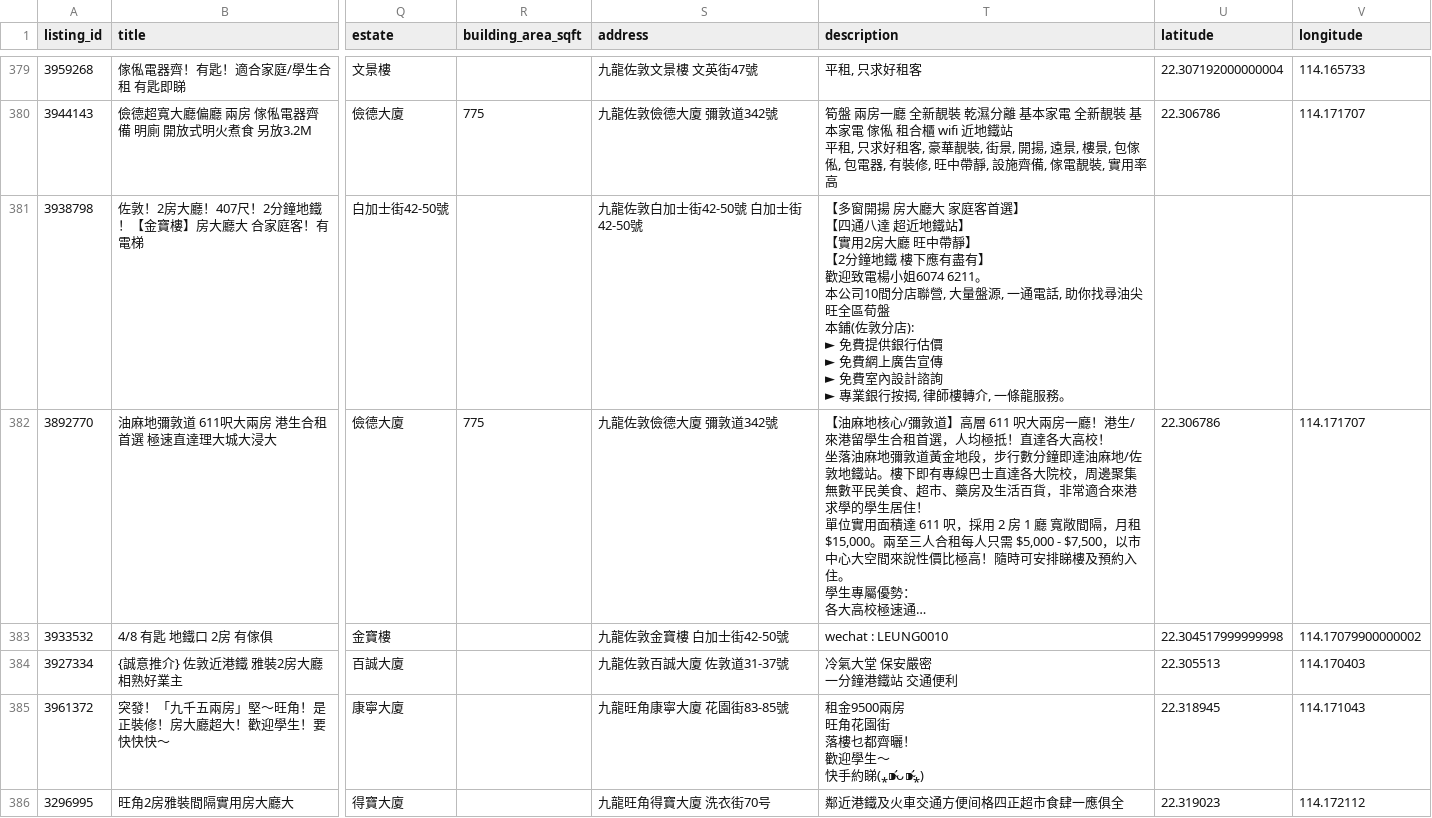
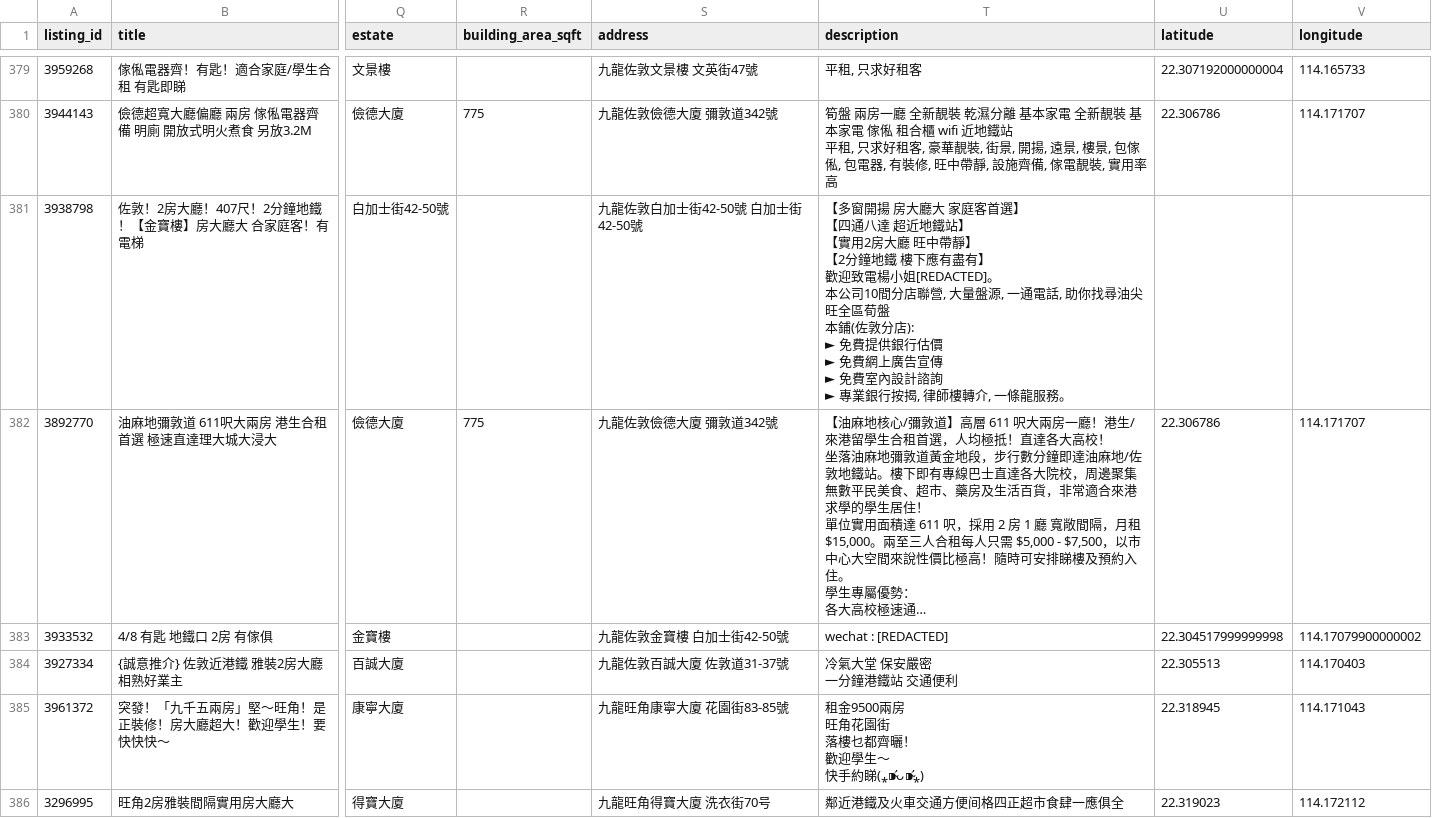
Before and after one commit to chapmanjacobd/28hse, a CSV file: data/28hse_enriched.csv, drawn as a sheet; only a part is shown, gaps mark what is left out; long unchanged cells end in …; ↵ is a line break in a cell; the diff covers the shown part only; the diff names each change by its address in the sheet, - before the commit and + after, or states it on an @@ line.

```diff
--- a/data/28hse_enriched.csv
+++ b/data/28hse_enriched.csv
-T381 (description): …電楊小姐6074 6211。 ↵ 本公…
+T381 (description): …電楊小姐[REDACTED]。 ↵ 本公…
-T383 (description): wechat : LEUNG0010
+T383 (description): wechat : [REDACTED]
```
Also changed, not shown: 25 edited cells elsewhere in this file, data/28hse_rentals.csv, 2 other files.
